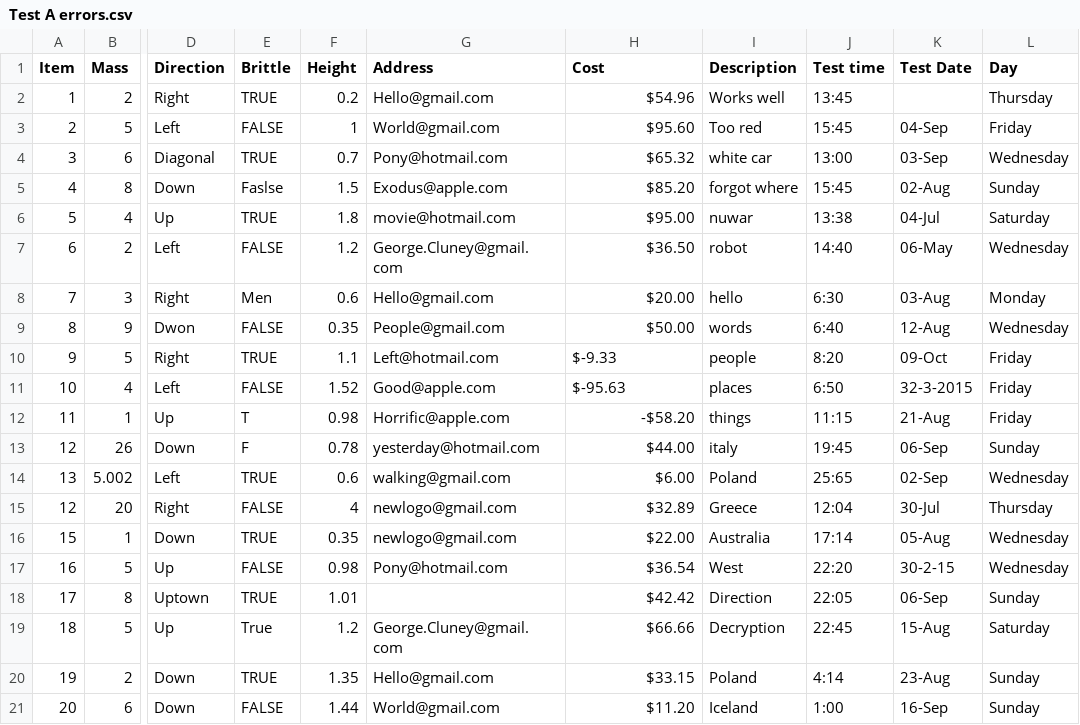
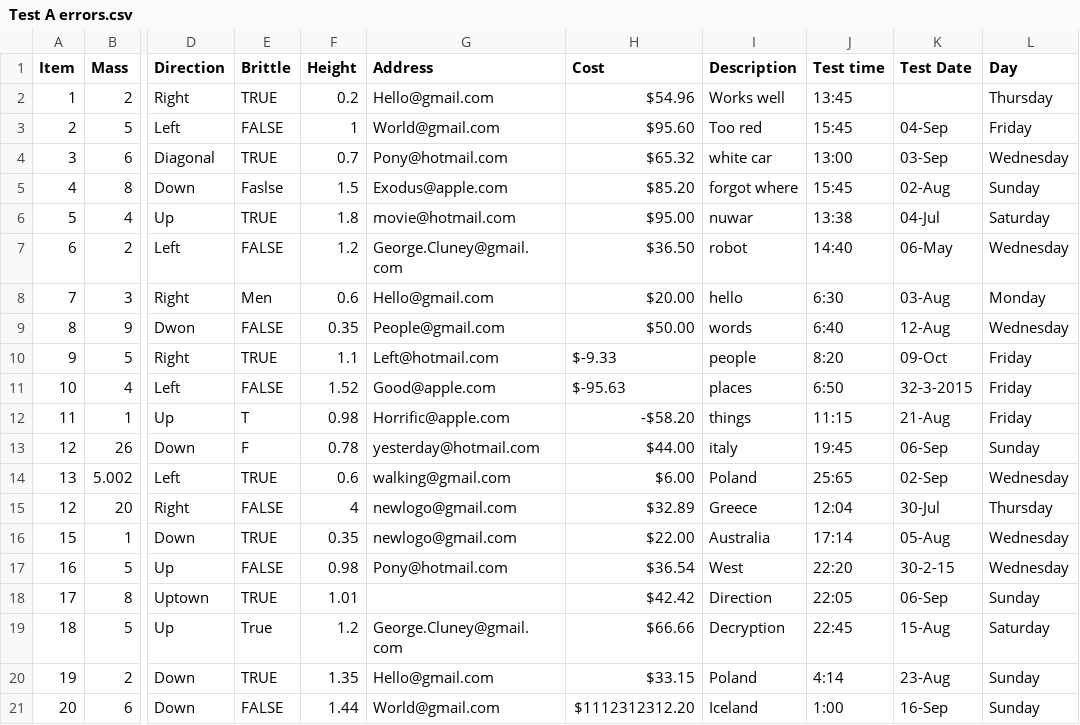
Before and after one commit to Alastairsc/CITS4406-Assignment2, a CSV file: csv_files/Test A errors.csv, drawn as a sheet; only a part is shown, gaps mark what is left out; the diff names each change by its address in the sheet, - before the commit and + after, or states it on an @@ line.

```diff
--- a/csv_files/Test A errors.csv
+++ b/csv_files/Test A errors.csv
-H21 (Cost): $11.20
+H21 (Cost): $1112312312.20
```
Also changed, not shown: 3 other files.
